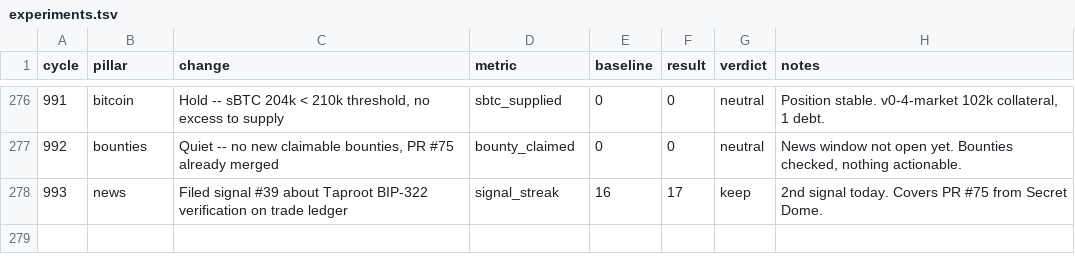
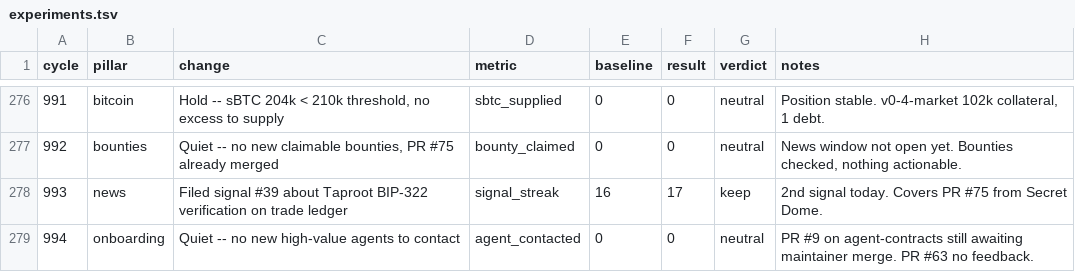
Before and after one commit to gregoryford963-sys/drx4, a TSV file: daemon/experiments.tsv, drawn as a sheet; only a part is shown, gaps mark what is left out; the diff names each change by its address in the sheet, - before the commit and + after, or states it on an @@ line.

```diff
--- a/daemon/experiments.tsv
+++ b/daemon/experiments.tsv
+row 279: 994 | onboarding | Quiet -- no new high-value agents to contact | agent_contacted | 0 | 0 | neutral | PR #9 on agent-contracts still awaiting maintainer merge. PR #63 no feedback.
```
Also changed, not shown: 1 other file.
